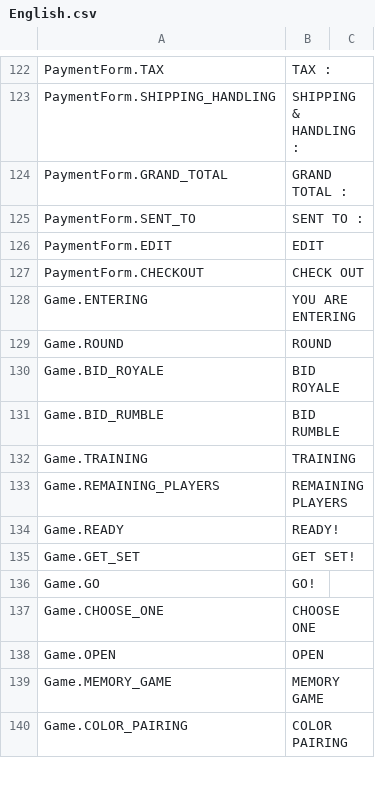
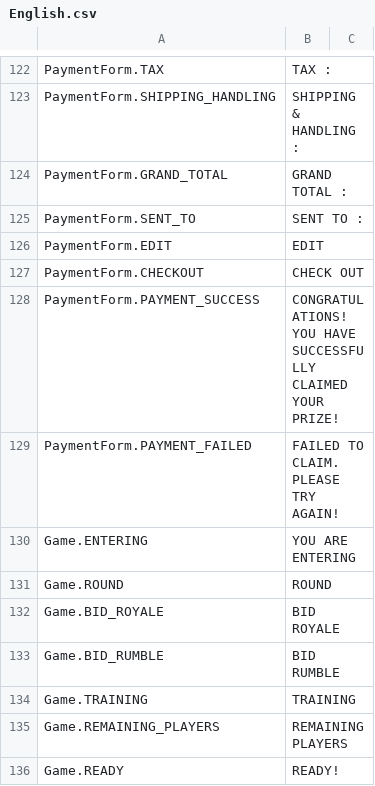
Before and after one commit to GameLevelOne/broyal, a CSV file: Assets/Plugins/LocalizeService/Resources/Localization/English.csv, drawn as a sheet; only a part is shown, gaps mark what is left out; the shorter side is filled out with more unchanged rows; the diff names each change by its address in the sheet, - before the commit and + after, or states it on an @@ line.

```diff
--- a/Assets/Plugins/LocalizeService/Resources/Localization/English.csv
+++ b/Assets/Plugins/LocalizeService/Resources/Localization/English.csv
+row 128: PaymentForm.PAYMENT_SUCCESS | CONGRATULATIONS! YOU HAVE SUCCESSFULLY CLAIMED YOUR PRIZE!
+row 129: PaymentForm.PAYMENT_FAILED | FAILED TO CLAIM. PLEASE TRY AGAIN!
```
Also changed, not shown: Assets/Plugins/LocalizeService/Resources/Localization/Bahasa.csv, 26 other files.
